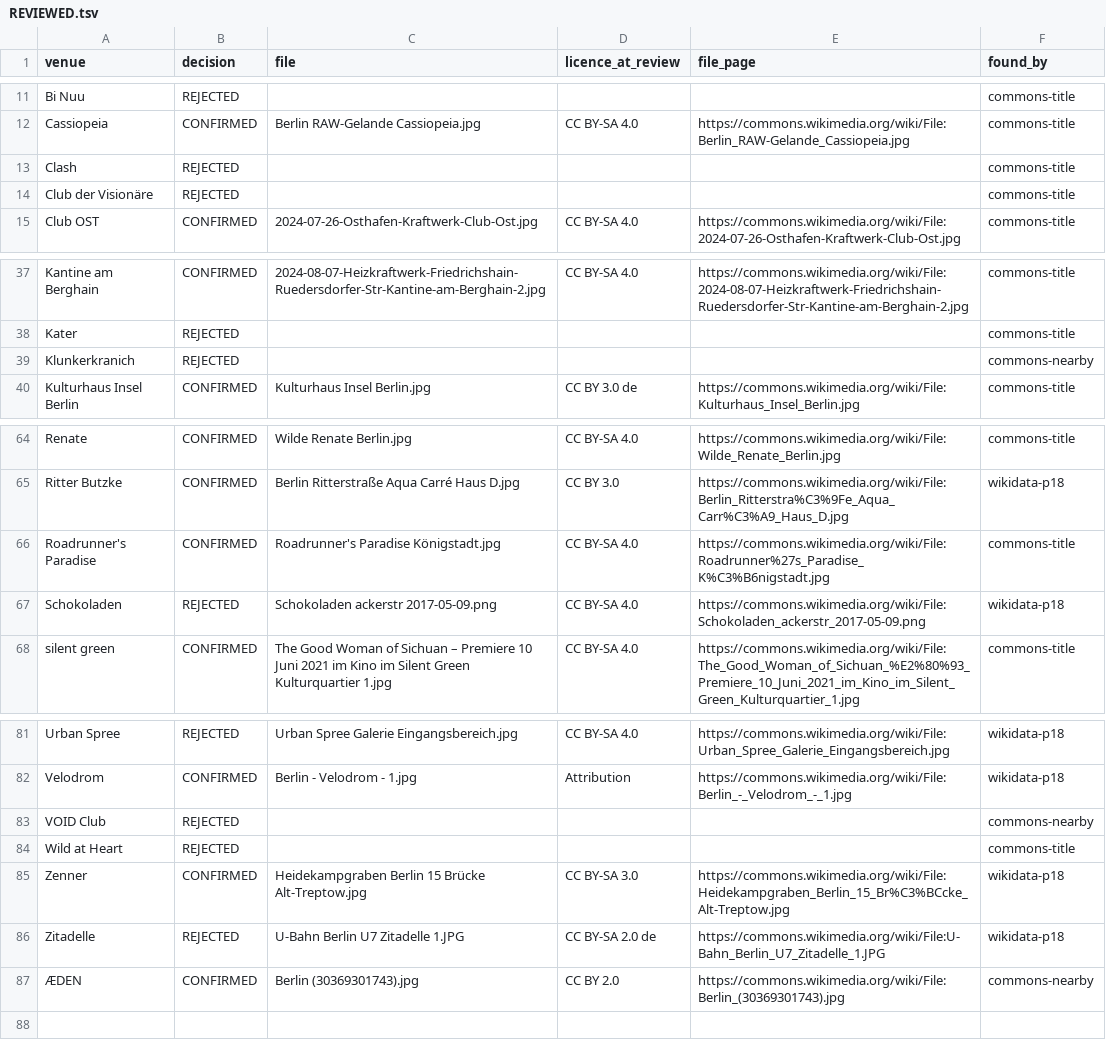
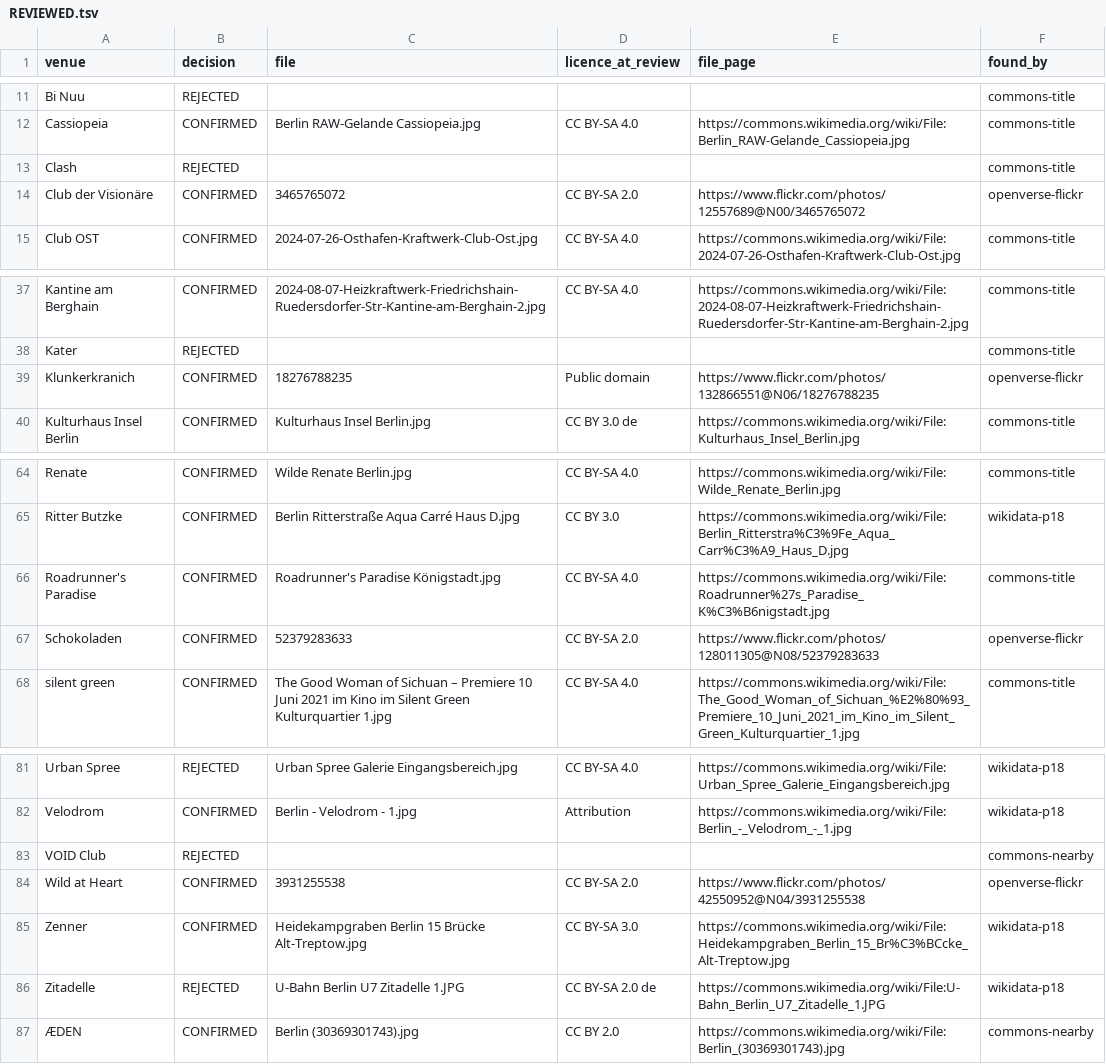
Before and after one commit to enorm-labs/event-checker, a TSV file: docs/venue-images/REVIEWED.tsv, drawn as a sheet; only a part is shown, gaps mark what is left out.

```diff
--- a/docs/venue-images/REVIEWED.tsv
+++ b/docs/venue-images/REVIEWED.tsv
@@ -13,3 +13,3 @@ Cassiopeia	CONFIRMED	Berlin RAW-Gelande Cassiopeia.jpg	CC BY-SA 4.0	https://comm
 Clash	REJECTED				commons-title
-Club der Visionäre	REJECTED				commons-title
+Club der Visionäre	CONFIRMED	3465765072	CC BY-SA 2.0	https://www.flickr.com/photos/12557689@N00/3465765072	openverse-flickr
 Club OST	CONFIRMED	2024-07-26-Osthafen-Kraftwerk-Club-Ost.jpg	CC BY-SA 4.0	https://commons.wikimedia.org/wiki/File:2024-07-26-Osthafen-Kraftwerk-Club-Ost.jpg	commons-title
@@ -38,3 +38,3 @@ Kantine am Berghain	CONFIRMED	2024-08-07-Heizkraftwerk-Friedrichshain-Ruedersdor
 Kater	REJECTED				commons-title
-Klunkerkranich	REJECTED				commons-nearby
+Klunkerkranich	CONFIRMED	18276788235	Public domain	https://www.flickr.com/photos/132866551@N06/18276788235	openverse-flickr
 Kulturhaus Insel Berlin	CONFIRMED	Kulturhaus Insel Berlin.jpg	CC BY 3.0 de	https://commons.wikimedia.org/wiki/File:Kulturhaus_Insel_Berlin.jpg	commons-title
@@ -66,3 +66,3 @@ Ritter Butzke	CONFIRMED	Berlin Ritterstraße Aqua Carré Haus D.jpg	CC BY 3.0	ht
 Roadrunner's Paradise	CONFIRMED	Roadrunner's Paradise Königstadt.jpg	CC BY-SA 4.0	https://commons.wikimedia.org/wiki/File:Roadrunner%27s_Paradise_K%C3%B6nigstadt.jpg	commons-title
-Schokoladen	REJECTED	Schokoladen ackerstr 2017-05-09.png	CC BY-SA 4.0	https://commons.wikimedia.org/wiki/File:Schokoladen_ackerstr_2017-05-09.png	wikidata-p18
+Schokoladen	CONFIRMED	52379283633	CC BY-SA 2.0	https://www.flickr.com/photos/128011305@N08/52379283633	openverse-flickr
 silent green	CONFIRMED	The Good Woman of Sichuan – Premiere 10 Juni 2021 im Kino im Silent Green Kulturquartier 1.jpg	CC BY-SA 4.0	https://commons.wikimedia.org/wiki/File:The_Good_Woman_of_Sichuan_%E2%80%93_Premiere_10_Juni_2021_im_Kino_im_Silent_Green_Kulturquartier_1.jpg	commons-title
@@ -83,3 +83,3 @@ Velodrom	CONFIRMED	Berlin - Velodrom - 1.jpg	Attribution	https://commons.wikimed
 VOID Club	REJECTED				commons-nearby
-Wild at Heart	REJECTED				commons-title
+Wild at Heart	CONFIRMED	3931255538	CC BY-SA 2.0	https://www.flickr.com/photos/42550952@N04/3931255538	openverse-flickr
 Zenner	CONFIRMED	Heidekampgraben Berlin 15 Brücke Alt-Treptow.jpg	CC BY-SA 3.0	https://commons.wikimedia.org/wiki/File:Heidekampgraben_Berlin_15_Br%C3%BCcke_Alt-Treptow.jpg	wikidata-p18
```
Also changed, not shown: 2 other files.
